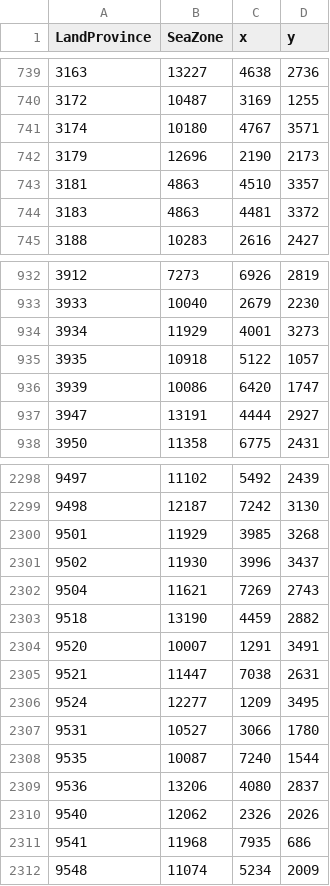
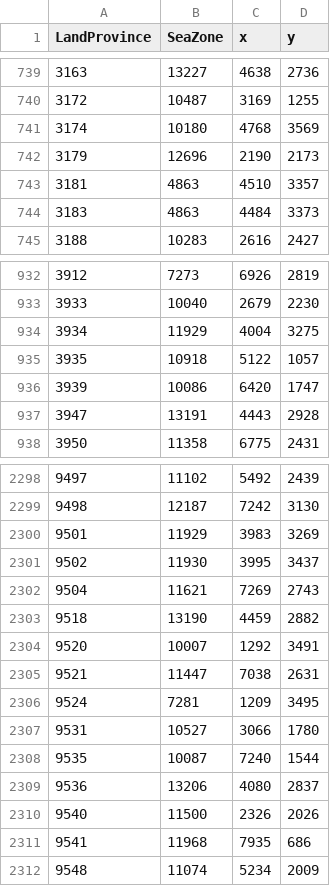
Before and after one commit to sobisonator/imp19c, a CSV file: map_data/ports.csv, drawn as a sheet; only a part is shown, gaps mark what is left out; the diff covers the shown part only.

Commit message:
Updating of all sea provinces

```diff
--- a/map_data/ports.csv
+++ b/map_data/ports.csv
@@ -740,6 +740,6 @@ LandProvince;SeaZone;x;y;
 3172;10487;3169;1255;
-3174;10180;4767;3571;
+3174;10180;4768;3569;
 3179;12696;2190;2173;
 3181;4863;4510;3357;
-3183;4863;4481;3372;
+3183;4863;4484;3373;
 3188;10283;2616;2427;
@@ -933,6 +933,6 @@ LandProvince;SeaZone;x;y;
 3933;10040;2679;2230;
-3934;11929;4001;3273;
+3934;11929;4004;3275;
 3935;10918;5122;1057;
 3939;10086;6420;1747;
-3947;13191;4444;2927;
+3947;13191;4443;2928;
 3950;11358;6775;2431;
@@ -2299,9 +2299,9 @@ LandProvince;SeaZone;x;y;
 9498;12187;7242;3130;
-9501;11929;3985;3268;
-9502;11930;3996;3437;
+9501;11929;3983;3269;
+9502;11930;3995;3437;
 9504;11621;7269;2743;
 9518;13190;4459;2882;
-9520;10007;1291;3491;
+9520;10007;1292;3491;
 9521;11447;7038;2631;
-9524;12277;1209;3495;
+9524;7281;1209;3495;
 9531;10527;3066;1780;
@@ -2309,3 +2309,3 @@ LandProvince;SeaZone;x;y;
 9536;13206;4080;2837;
-9540;12062;2326;2026;
+9540;11500;2326;2026;
 9541;11968;7935;686;
```
Also changed, not shown: 93 edited cells elsewhere in this file, 6 other files.
